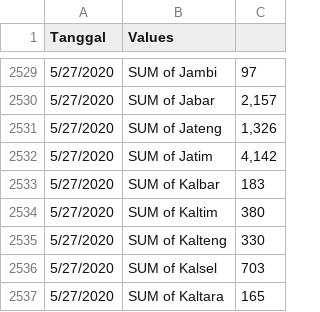
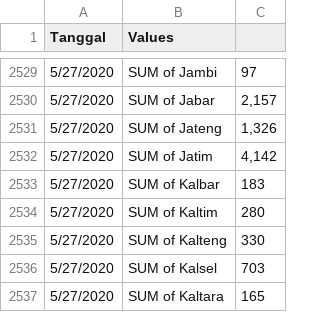
Before and after one commit to kurniayazid/Indocovid19-R0, a CSV file: indocovid_dataset_long.csv, drawn as a sheet; only a part is shown, gaps mark what is left out.

Commit message:
Update indocovid_dataset_long.csv

```diff
--- a/indocovid_dataset_long.csv
+++ b/indocovid_dataset_long.csv
@@ -2533,3 +2533,3 @@ Tanggal,Values,
 5/27/2020,SUM of Kalbar,183
-5/27/2020,SUM of Kaltim,380
+5/27/2020,SUM of Kaltim,280
 5/27/2020,SUM of Kalteng,330
```
